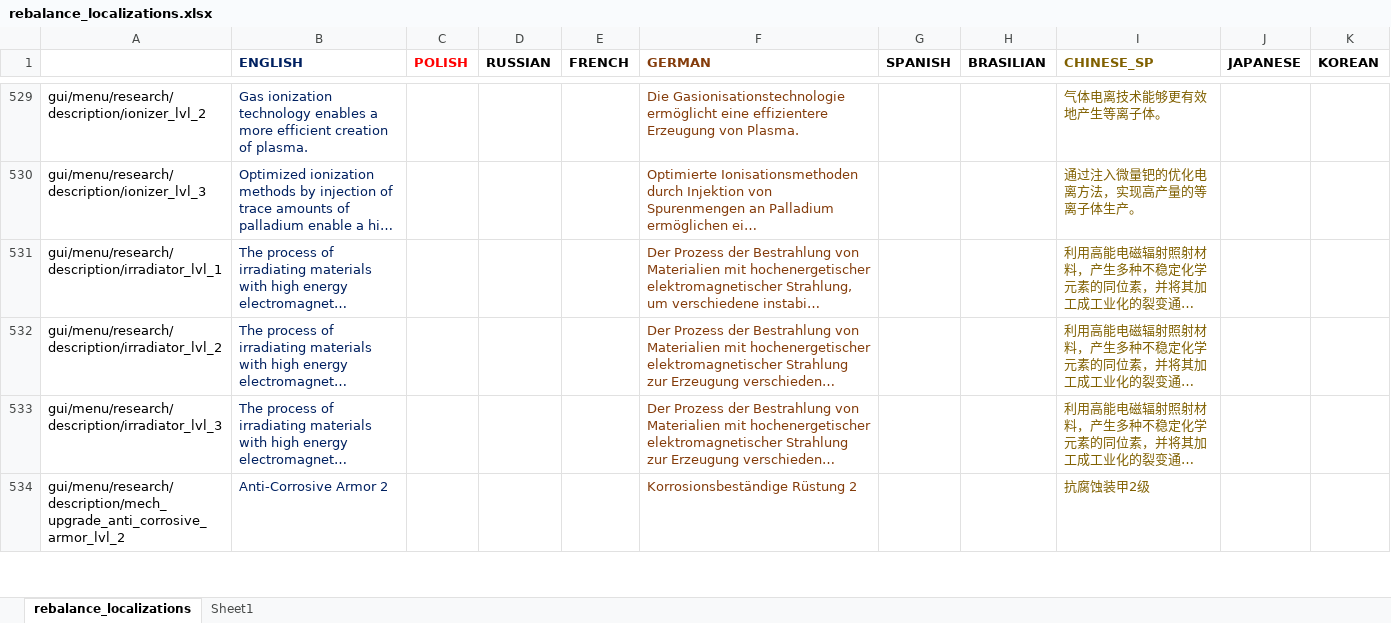
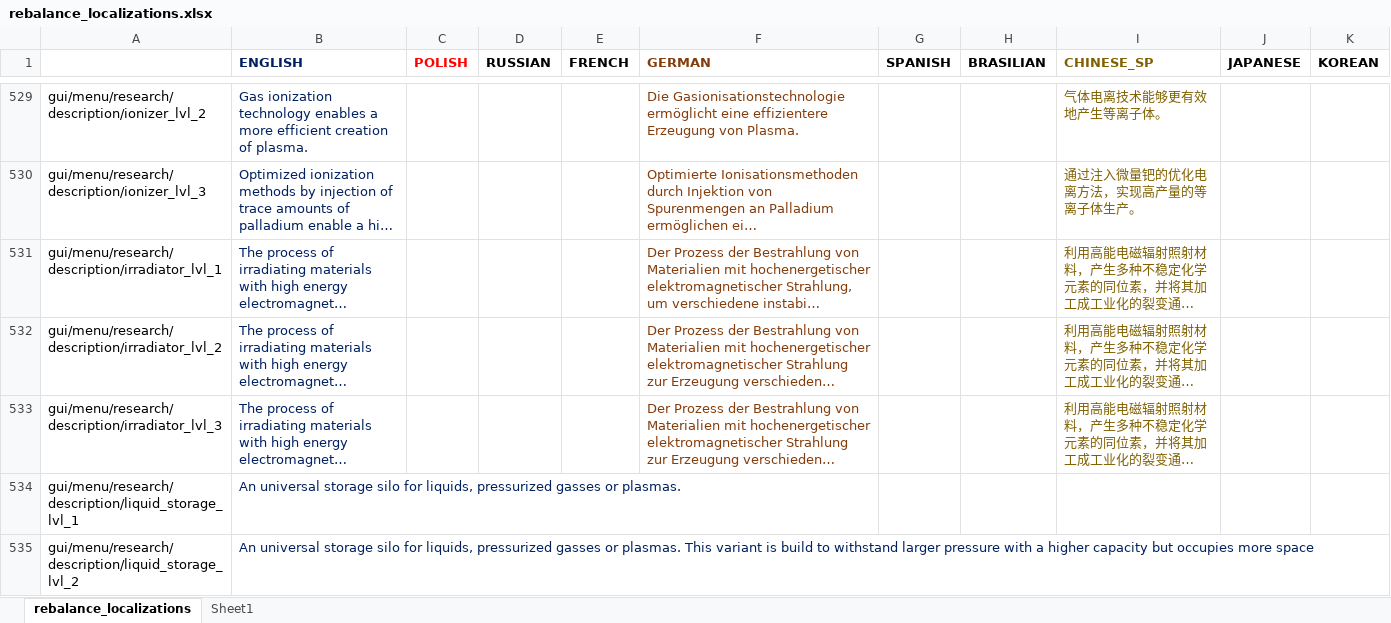
Before and after one commit to TheKilltech/rift_balance, an Excel workbook: gui/rebalance_localizations.xlsx, sheet rebalance_localizations, drawn as a sheet; only a part is shown, gaps mark what is left out; the shorter side is filled out with more unchanged rows; long unchanged cells end in …; values as stored, in another font and other column widths than the file's, no borders; charts and pictures not drawn; the diff covers the shown part only; the diff names each change by its address in the sheet, - before the commit and + after, or states it on an @@ line.

Commit message:
split and rearranged liquid tech

```diff
--- a/gui/rebalance_localizations.xlsx (sheet rebalance_localizations)
+++ b/gui/rebalance_localizations.xlsx (sheet rebalance_localizations)
+row 534: gui/menu/research/description/liquid_storage_lvl_1 | An universal storage silo for liquids, pressurized gasses or plasmas.
+row 535: gui/menu/research/description/liquid_storage_lvl_2 | An universal storage silo for liquids, pressurized gasses or plasmas. This variant is build to withstand larger pressure with a higher capacity but occupies more space
```
Also changed, not shown: 16 added rows elsewhere in this sheet, sheet Sheet1, 13 other files.
